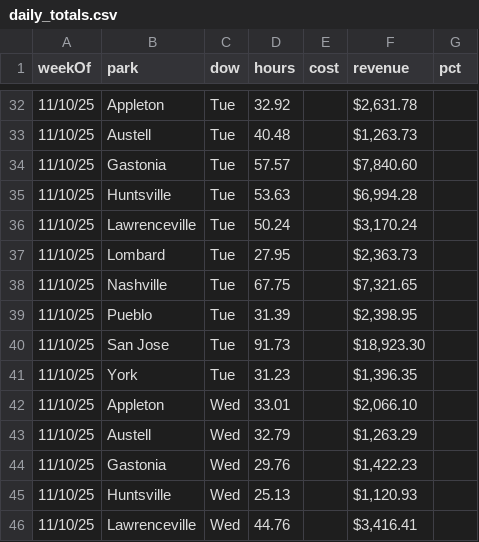
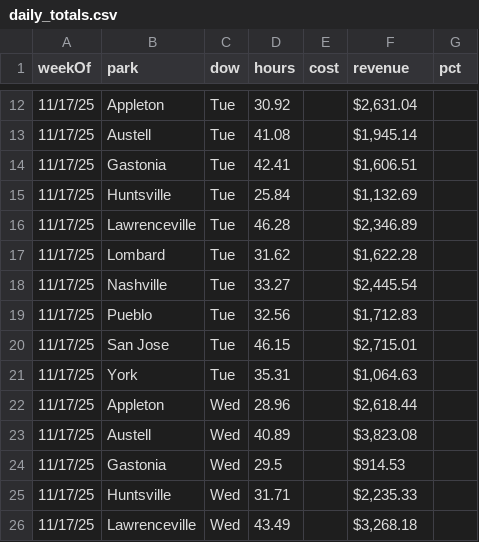
Before and after one commit to cryback/amglabor, a CSV file: data/daily_totals.csv, drawn as a sheet; only a part is shown, gaps mark what is left out; the diff covers the shown part only.

```diff
--- a/data/daily_totals.csv
+++ b/data/daily_totals.csv
@@ -32,15 +12,15 @@ weekOf,park,dow,hours,cost,revenue,pct
-11/10/25,Appleton,Tue,32.92,,"$2,631.78 ",
-11/10/25,Austell,Tue,40.48,,"$1,263.73 ",
-11/10/25,Gastonia,Tue,57.57,,"$7,840.60 ",
-11/10/25,Huntsville,Tue,53.63,,"$6,994.28 ",
-11/10/25,Lawrenceville,Tue,50.24,,"$3,170.24 ",
-11/10/25,Lombard,Tue,27.95,,"$2,363.73 ",
-11/10/25,Nashville,Tue,67.75,,"$7,321.65 ",
-11/10/25,Pueblo,Tue,31.39,,"$2,398.95 ",
-11/10/25,San Jose,Tue,91.73,,"$18,923.30 ",
-11/10/25,York,Tue,31.23,,"$1,396.35 ",
-11/10/25,Appleton,Wed,33.01,,"$2,066.10 ",
-11/10/25,Austell,Wed,32.79,,"$1,263.29 ",
-11/10/25,Gastonia,Wed,29.76,,"$1,422.23 ",
-11/10/25,Huntsville,Wed,25.13,,"$1,120.93 ",
-11/10/25,Lawrenceville,Wed,44.76,,"$3,416.41 ",
+11/17/25,Appleton,Tue,30.92,,"$2,631.04 ",
+11/17/25,Austell,Tue,41.08,,"$1,945.14 ",
+11/17/25,Gastonia,Tue,42.41,,"$1,606.51 ",
+11/17/25,Huntsville,Tue,25.84,,"$1,132.69 ",
+11/17/25,Lawrenceville,Tue,46.28,,"$2,346.89 ",
+11/17/25,Lombard,Tue,31.62,,"$1,622.28 ",
+11/17/25,Nashville,Tue,33.27,,"$2,445.54 ",
+11/17/25,Pueblo,Tue,32.56,,"$1,712.83 ",
+11/17/25,San Jose,Tue,46.15,,"$2,715.01 ",
+11/17/25,York,Tue,35.31,,"$1,064.63 ",
+11/17/25,Appleton,Wed,28.96,,"$2,618.44 ",
+11/17/25,Austell,Wed,40.89,,"$3,823.08 ",
+11/17/25,Gastonia,Wed,29.5,,$914.53 ,
+11/17/25,Huntsville,Wed,31.71,,"$2,235.33 ",
+11/17/25,Lawrenceville,Wed,43.49,,"$3,268.18 ",
```
Also changed, not shown: 20 removed rows and 45 edited cells elsewhere in this file.
